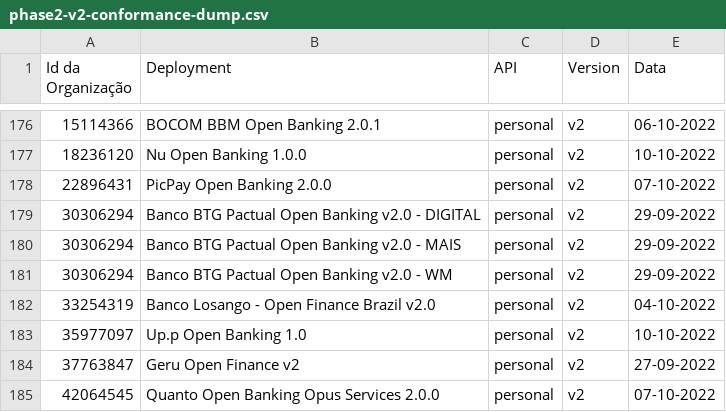
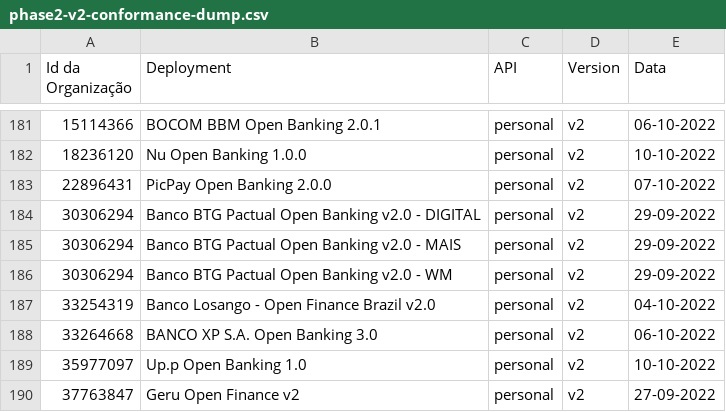
Before and after one commit to milad-raidiam/conformance, a CSV file: results/phase2/v2/phase2-v2-conformance-dump.csv, drawn as a sheet; only a part is shown, gaps mark what is left out; the shorter side is filled out with more unchanged rows; the diff covers the shown part only; the diff names each change by its address in the sheet, - before the commit and + after, or states it on an @@ line.

```diff
--- a/results/phase2/v2/phase2-v2-conformance-dump.csv
+++ b/results/phase2/v2/phase2-v2-conformance-dump.csv
+row 188: 33264668 | BANCO XP S.A. Open Banking 3.0 | personal | v2 | 06-10-2022
```
Also changed, not shown: 5 added rows and 27 removed rows elsewhere in this file, results/phase2/v2/phase2-v2-conformance-table.csv.
